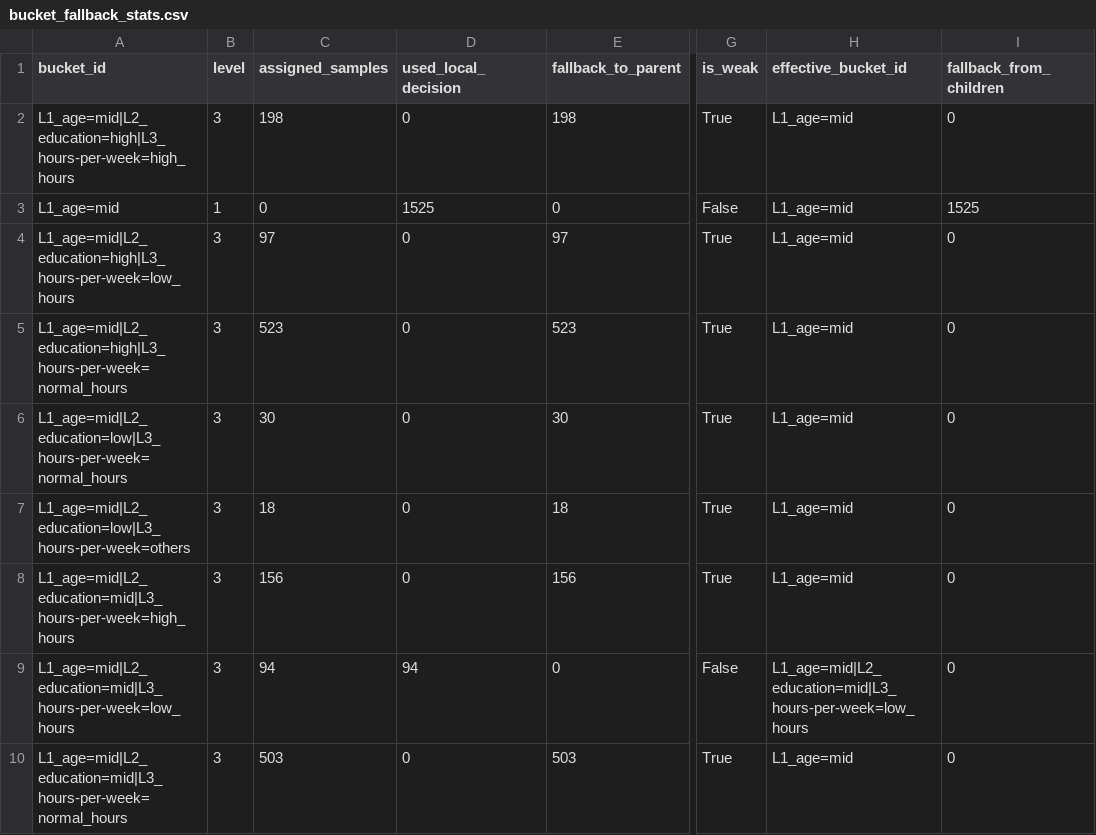
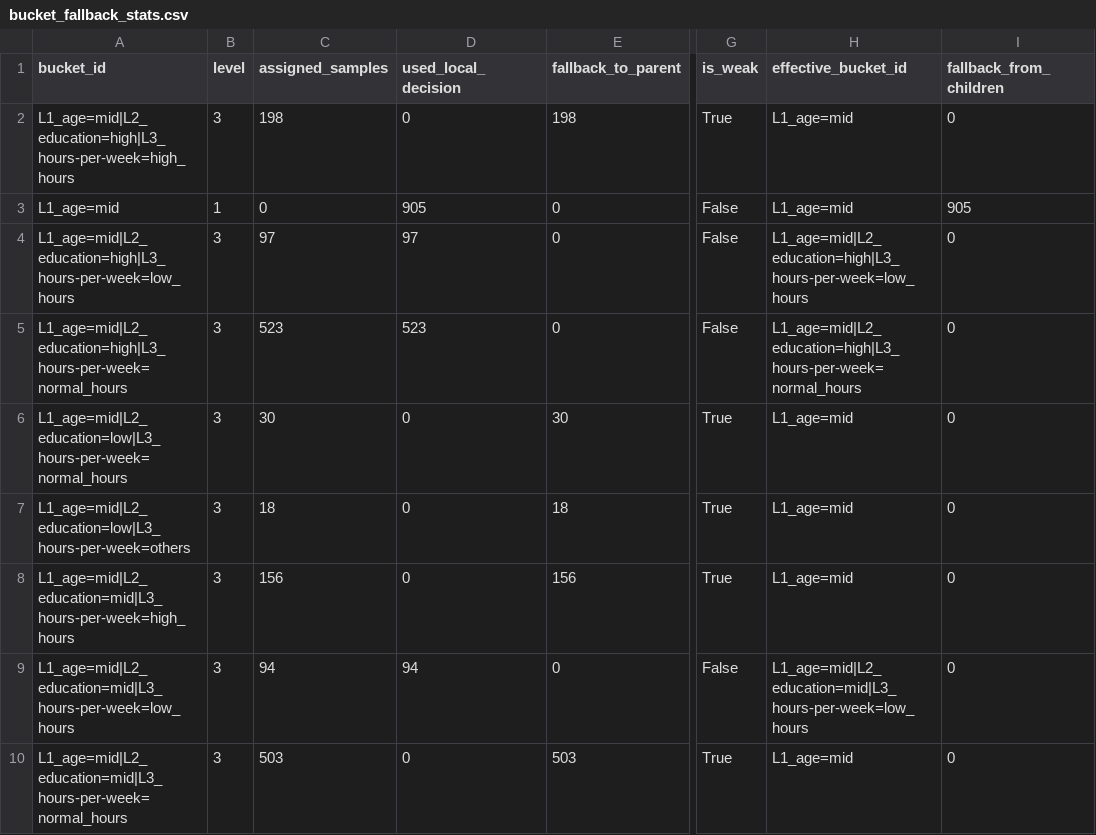
Before and after one commit to huanli-rua/BT-TWD, a CSV file: results/adult_bttwd/bucket_fallback_stats.csv, drawn as a sheet; only a part is shown, gaps mark what is left out; the diff names each change by its address in the sheet, - before the commit and + after, or states it on an @@ line.

```diff
--- a/results/adult_bttwd/bucket_fallback_stats.csv
+++ b/results/adult_bttwd/bucket_fallback_stats.csv
-D3 (used_local_decision): 1525
+D3 (used_local_decision): 905
-I3 (fallback_from_children): 1525
+I3 (fallback_from_children): 905
-D4 (used_local_decision): 0
+D4 (used_local_decision): 97
-E4 (fallback_to_parent): 97
+E4 (fallback_to_parent): 0
-G4:G5 (is_weak): True
+G4:G5 (is_weak): False
-H4 (effective_bucket_id): L1_age=mid
+H4 (effective_bucket_id): L1_age=mid|L2_education=high|L3_hours-per-week=low_hours
-D5 (used_local_decision): 0
+D5 (used_local_decision): 523
-E5 (fallback_to_parent): 523
+E5 (fallback_to_parent): 0
-H5 (effective_bucket_id): L1_age=mid
+H5 (effective_bucket_id): L1_age=mid|L2_education=high|L3_hours-per-week=normal_hours
```
Also changed, not shown: results/adult_bttwd/bucket_metrics.csv, results/adult_bttwd/bucket_metrics_gain.csv, 29 other files.
